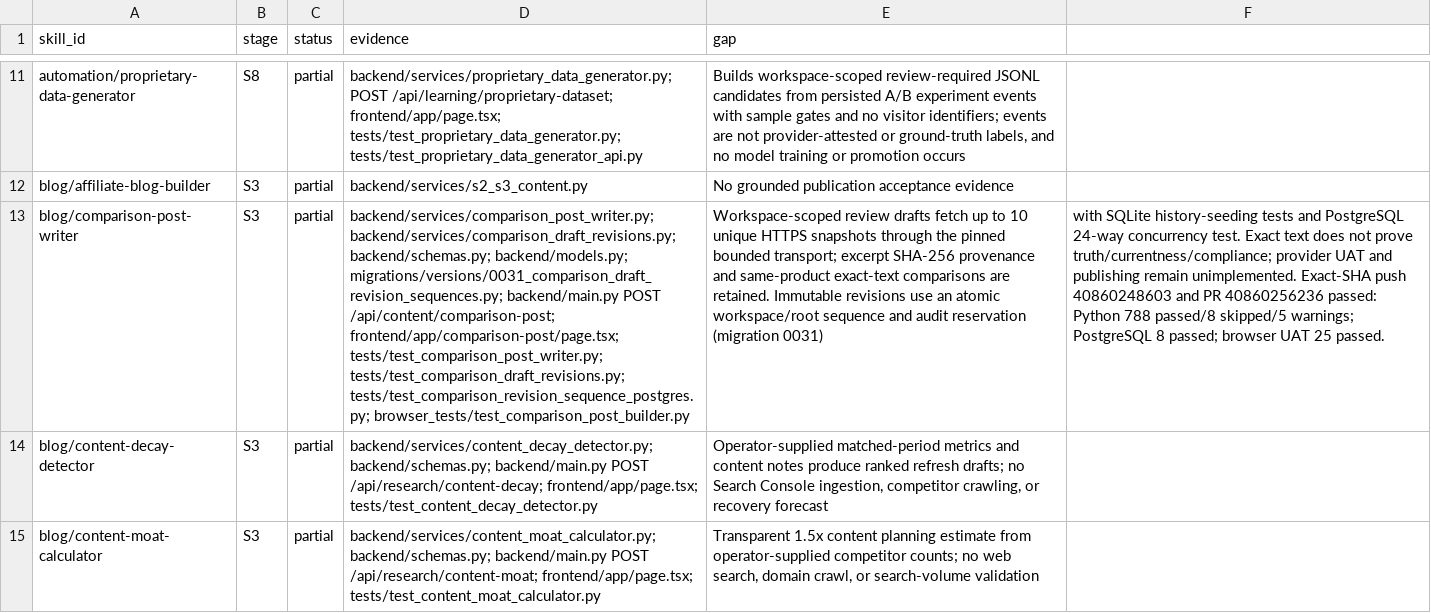
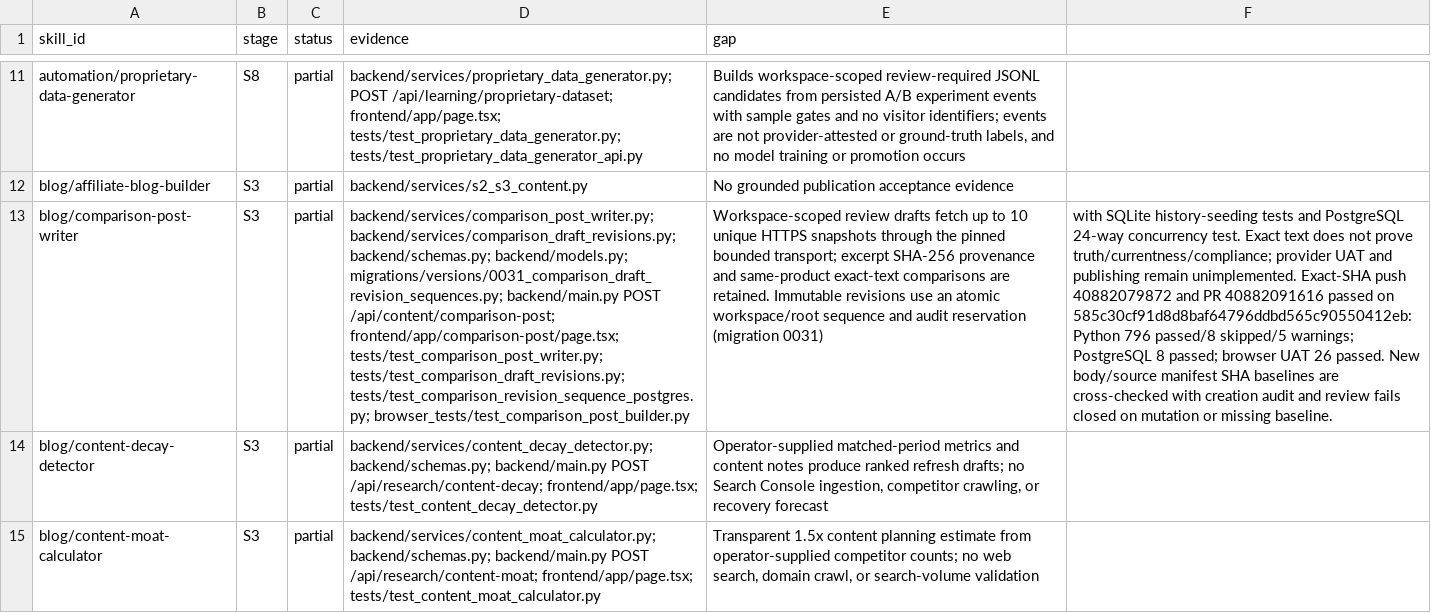
Before and after one commit to AITECHPRODUCTS/Project1, a CSV file: docs/skill-parity-matrix.csv, drawn as a sheet; only a part is shown, gaps mark what is left out; the diff names each change by its address in the sheet, - before the commit and + after, or states it on an @@ line.

Commit message:
docs: record comparison integrity verification and current build status

```diff
--- a/docs/skill-parity-matrix.csv
+++ b/docs/skill-parity-matrix.csv
-F13: …Exact-SHA push 40860248603 and PR 40860256236 passed: Python 788 passed/8 skipped/5 warnings; PostgreSQL 8 passed; browser UAT 25 passed.
+F13: …Exact-SHA push 40882079872 and PR 40882091616 passed on 585c30cf91d8d8baf64796ddbd565c90550412eb: Python 796 passed/8 skipped/5 warnings; PostgreSQL 8 passed; browser UAT 26 passed. New body/source manifest SHA baselines are cross-checked with creation audit and review fails closed on mutation or missing baseline.
```
Also changed, not shown: 6 other files.
